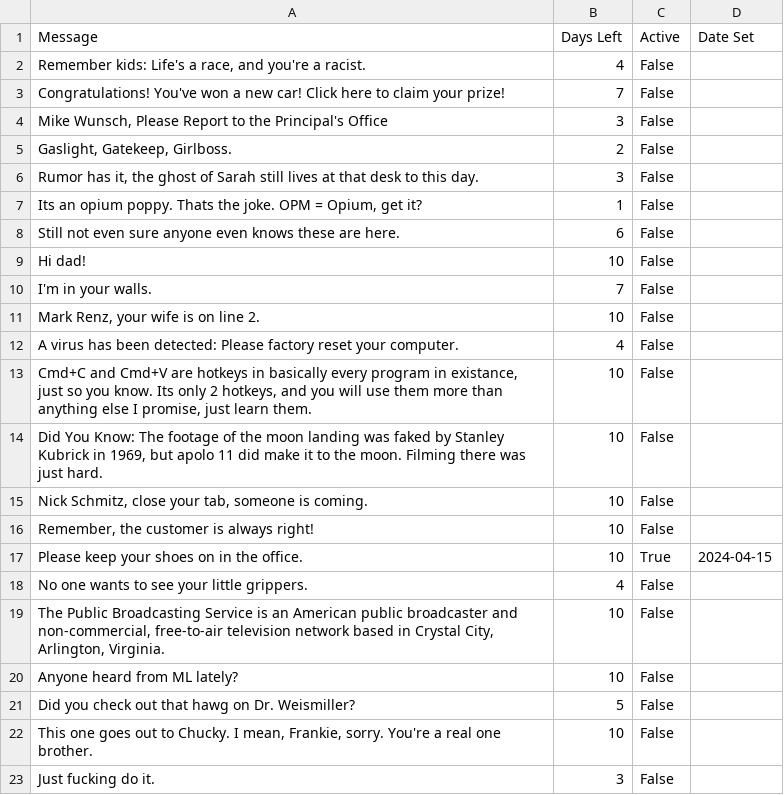
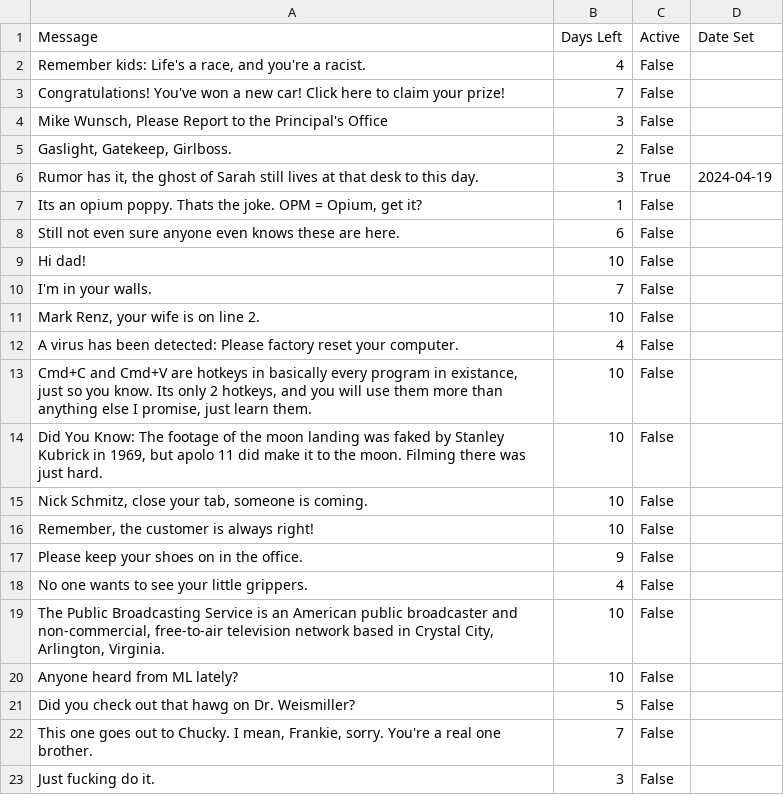
Before and after one commit to LookItVal/SA-SM-Randomizer, a CSV file: data/messages.csv, drawn as a sheet.

Commit message:
Update messages.csv with new entries, fix typo, and update message flags

```diff
--- a/data/messages.csv
+++ b/data/messages.csv
@@ -5,3 +5,3 @@ Congratulations! You've won a new car! Click here to claim your prize!,7,False,
 "Gaslight, Gatekeep, Girlboss.",2,False,
-"Rumor has it, the ghost of Sarah still lives at that desk to this day.",3,False,
+"Rumor has it, the ghost of Sarah still lives at that desk to this day.",3,True,2024-04-19
 "Its an opium poppy. Thats the joke. OPM = Opium, get it?",1,False,
@@ -16,3 +16,3 @@ A virus has been detected: Please factory reset your computer.,4,False,
 "Remember, the customer is always right!",10,False,
-Please keep your shoes on in the office.,10,True,2024-04-15
+Please keep your shoes on in the office.,9,False,
 No one wants to see your little grippers.,4,False,
@@ -21,3 +21,3 @@ Anyone heard from ML lately?,10,False,
 Did you check out that hawg on Dr. Weismiller?,5,False,
-"This one goes out to Chucky. I mean, Frankie, sorry. You're a real one brother.",10,False,
+"This one goes out to Chucky. I mean, Frankie, sorry. You're a real one brother.",7,False,
 Just fucking do it.,3,False,
```
